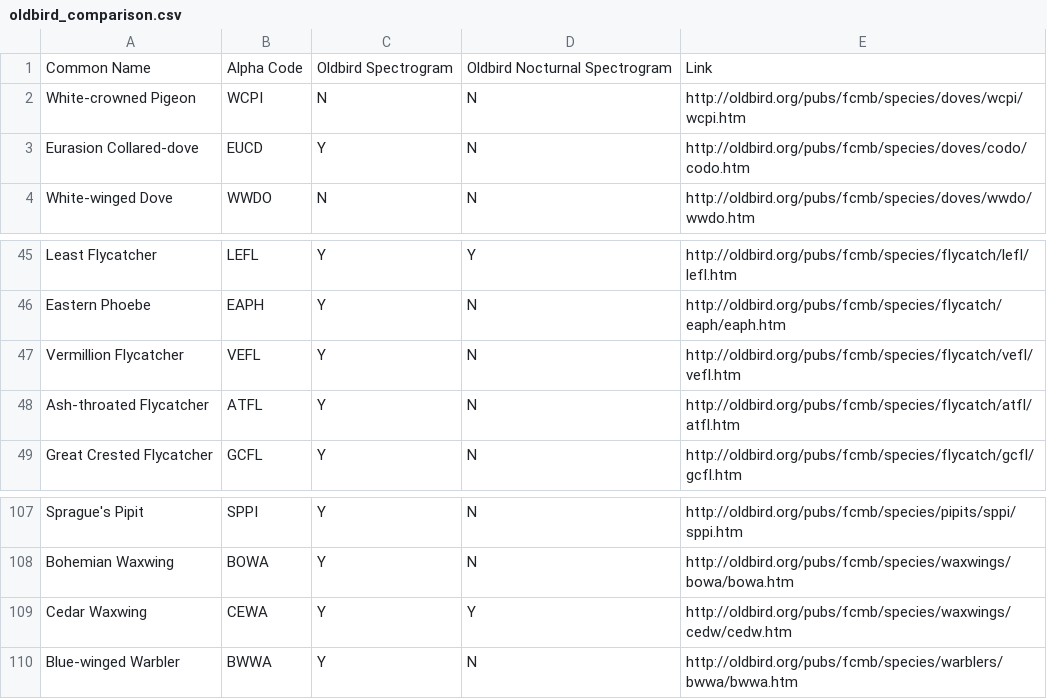
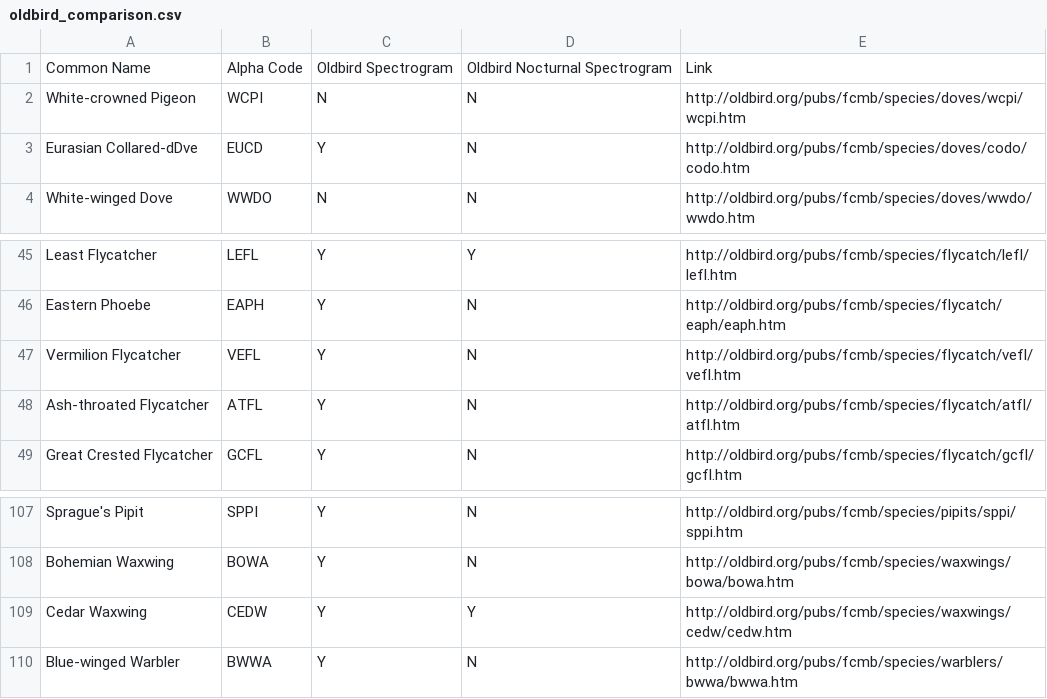
Before and after one commit to rhine3/nocturnalflightcalls.com, a CSV file: assets/code/3_create_spectrogram_display_table/oldbird_comparison.csv, drawn as a sheet; only a part is shown, gaps mark what is left out.

Commit message:
Update display table creation

```diff
--- a/assets/code/3_create_spectrogram_display_table/oldbird_comparison.csv
+++ b/assets/code/3_create_spectrogram_display_table/oldbird_comparison.csv
@@ -2,3 +2,3 @@ Common Name,Alpha Code,Oldbird Spectrogram,Oldbird Nocturnal Spectrogram,Link
 White-crowned Pigeon,WCPI,N,N,http://oldbird.org/pubs/fcmb/species/doves/wcpi/wcpi.htm
-Eurasion Collared-dove,EUCD,Y,N,http://oldbird.org/pubs/fcmb/species/doves/codo/codo.htm
+Eurasian Collared-dDve,EUCD,Y,N,http://oldbird.org/pubs/fcmb/species/doves/codo/codo.htm
 White-winged Dove,WWDO,N,N,http://oldbird.org/pubs/fcmb/species/doves/wwdo/wwdo.htm
@@ -46,3 +46,3 @@ Least Flycatcher,LEFL,Y,Y,http://oldbird.org/pubs/fcmb/species/flycatch/lefl/lef
 Eastern Phoebe,EAPH,Y,N,http://oldbird.org/pubs/fcmb/species/flycatch/eaph/eaph.htm
-Vermillion Flycatcher,VEFL,Y,N,http://oldbird.org/pubs/fcmb/species/flycatch/vefl/vefl.htm
+Vermilion Flycatcher,VEFL,Y,N,http://oldbird.org/pubs/fcmb/species/flycatch/vefl/vefl.htm
 Ash-throated Flycatcher,ATFL,Y,N,http://oldbird.org/pubs/fcmb/species/flycatch/atfl/atfl.htm
@@ -108,3 +108,3 @@ Sprague's Pipit,SPPI,Y,N,http://oldbird.org/pubs/fcmb/species/pipits/sppi/sppi.h
 Bohemian Waxwing,BOWA,Y,N,http://oldbird.org/pubs/fcmb/species/waxwings/bowa/bowa.htm
-Cedar Waxwing,CEWA,Y,Y,http://oldbird.org/pubs/fcmb/species/waxwings/cedw/cedw.htm
+Cedar Waxwing,CEDW,Y,Y,http://oldbird.org/pubs/fcmb/species/waxwings/cedw/cedw.htm
 Blue-winged Warbler,BWWA,Y,N,http://oldbird.org/pubs/fcmb/species/warblers/bwwa/bwwa.htm
```
Also changed, not shown: 2 other files.
